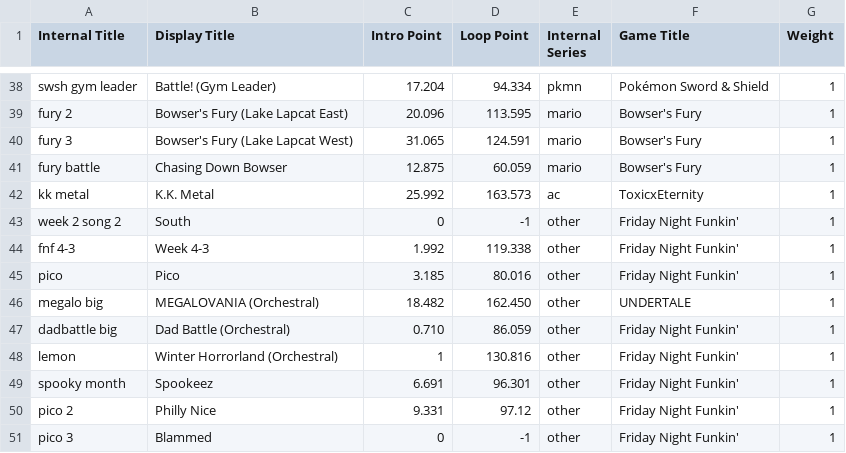
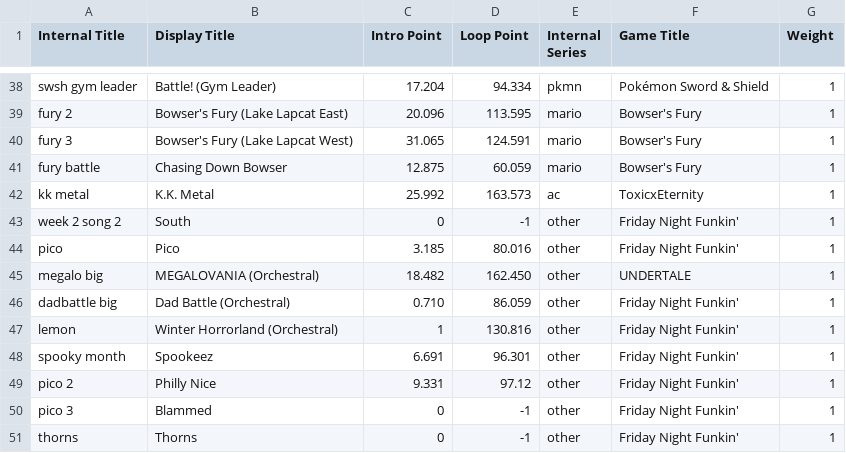
Before and after one commit to Ethan118/Byte-Fyte, a TSV file: core/assets/songdata.tsv, drawn as a sheet; only a part is shown, gaps mark what is left out.

```diff
--- a/core/assets/songdata.tsv
+++ b/core/assets/songdata.tsv
@@ -43,3 +43,2 @@ kk metal	K.K. Metal	25.992	163.573	ac	ToxicxEternity	1
 week 2 song 2	South	0	-1	other	Friday Night Funkin'	1
-fnf 4-3	Week 4-3	1.992	119.338	other	Friday Night Funkin'	1
 pico	Pico	3.185	80.016	other	Friday Night Funkin'	1
@@ -51 +50,2 @@ pico 2	Philly Nice	9.331	97.12	other	Friday Night Funkin'	1
 pico 3	Blammed	0	-1	other	Friday Night Funkin'	1
+thorns	Thorns	0	-1	other	Friday Night Funkin'	1
```
Also changed, not shown: 9 other files.
